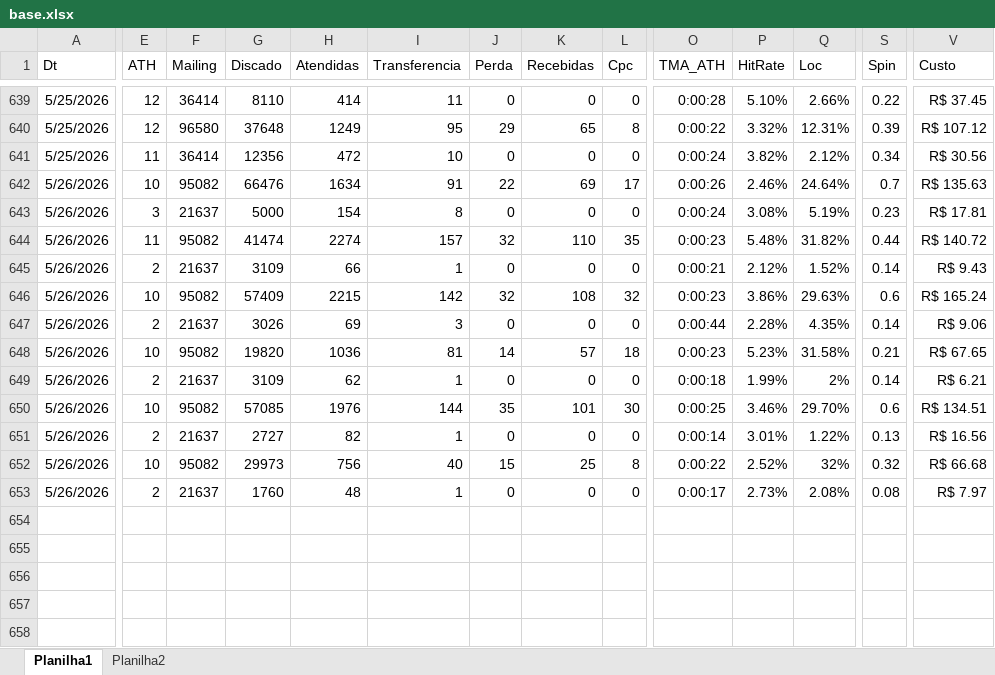
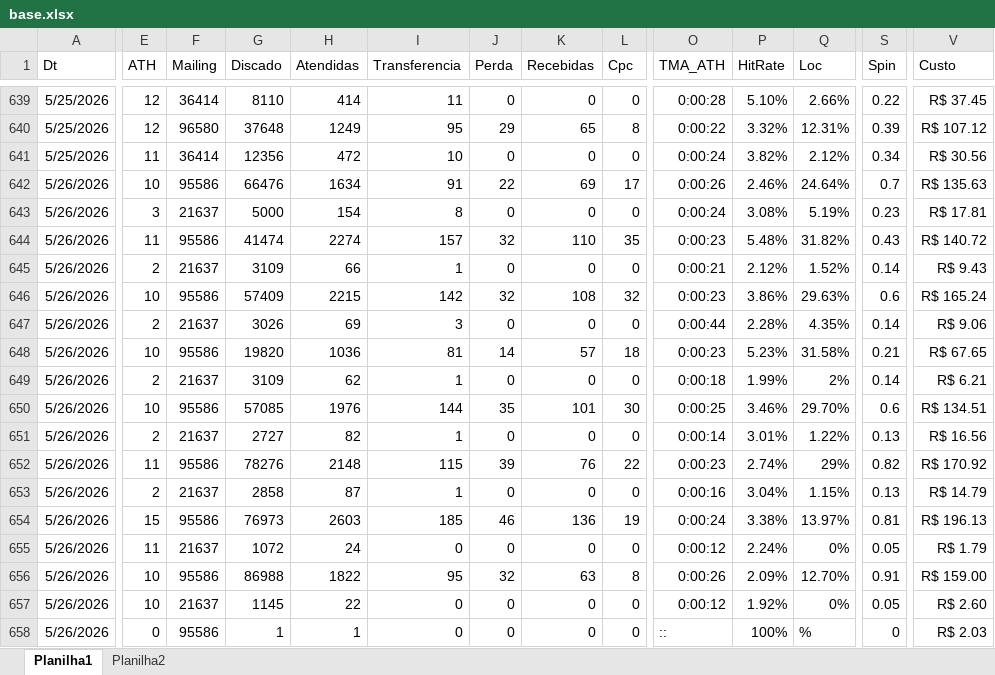
Before and after one commit to kikosouza159-afk/OSPDataCommandCenter, an Excel workbook: data/base.xlsx, sheet Planilha1, drawn as a sheet; only a part is shown, gaps mark what is left out; values as stored, in another font and other column widths than the file's, no borders; rows hold the shown columns only; the diff covers the shown part only; the diff names each change by its address in the sheet, - before the commit and + after, or states it on an @@ line.

```diff
--- a/data/base.xlsx (sheet Planilha1)
+++ b/data/base.xlsx (sheet Planilha1)
-F642 (Mailing): 95082
+F642 (Mailing): 95586
-F644 (Mailing): 95082
+F644 (Mailing): 95586
-S644 (Spin): 0.44
+S644 (Spin): 0.43
-F646 (Mailing): 95082
+F646 (Mailing): 95586
-F648 (Mailing): 95082
+F648 (Mailing): 95586
-F650 (Mailing): 95082
+F650 (Mailing): 95586
-E652 (ATH): 10
+E652 (ATH): 11
-F652 (Mailing): 95082
+F652 (Mailing): 95586
-G652 (Discado): 29973
+G652 (Discado): 78276
-H652 (Atendidas): 756
+H652 (Atendidas): 2148
-I652 (Transferencia): 40
+I652 (Transferencia): 115
-J652 (Perda): 15
+J652 (Perda): 39
-K652 (Recebidas): 25
+K652 (Recebidas): 76
-L652 (Cpc): 8
+L652 (Cpc): 22
-O652 (TMA_ATH): 0:00:22
+O652 (TMA_ATH): 0:00:23
-P652 (HitRate): 2.52%
+P652 (HitRate): 2.74%
-Q652 (Loc): 32%
+Q652 (Loc): 29%
-S652 (Spin): 0.32
+S652 (Spin): 0.82
-V652 (Custo): R$ 66.68
+V652 (Custo): R$ 170.92
-G653 (Discado): 1760
+G653 (Discado): 2858
-H653 (Atendidas): 48
+H653 (Atendidas): 87
-O653 (TMA_ATH): 0:00:17
+O653 (TMA_ATH): 0:00:16
-P653 (HitRate): 2.73%
+P653 (HitRate): 3.04%
-Q653 (Loc): 2.08%
+Q653 (Loc): 1.15%
-S653 (Spin): 0.08
+S653 (Spin): 0.13
-V653 (Custo): R$ 7.97
+V653 (Custo): R$ 14.79
+row 654: 5/26/2026 | 15 | 95586 | 76973 | 2603 | 185 | 46 | 136 | 19 | 0:00:24 | 3.38% | 13.97% | 0.81 | R$ 196.13
+row 655: 5/26/2026 | 11 | 21637 | 1072 | 24 | 0 | 0 | 0 | 0 | 0:00:12 | 2.24% | 0% | 0.05 | R$ 1.79
+row 656: 5/26/2026 | 10 | 95586 | 86988 | 1822 | 95 | 32 | 63 | 8 | 0:00:26 | 2.09% | 12.70% | 0.91 | R$ 159.00
+row 657: 5/26/2026 | 10 | 21637 | 1145 | 22 | 0 | 0 | 0 | 0 | 0:00:12 | 1.92% | 0% | 0.05 | R$ 2.60
+row 658: 5/26/2026 | 0 | 95586 | 1 | 1 | 0 | 0 | 0 | 0 | :: | 100% | % | 0 | R$ 2.03
```
Also changed, not shown: 3 edited cells elsewhere in this sheet, sheet Planilha2, 1 other file.
